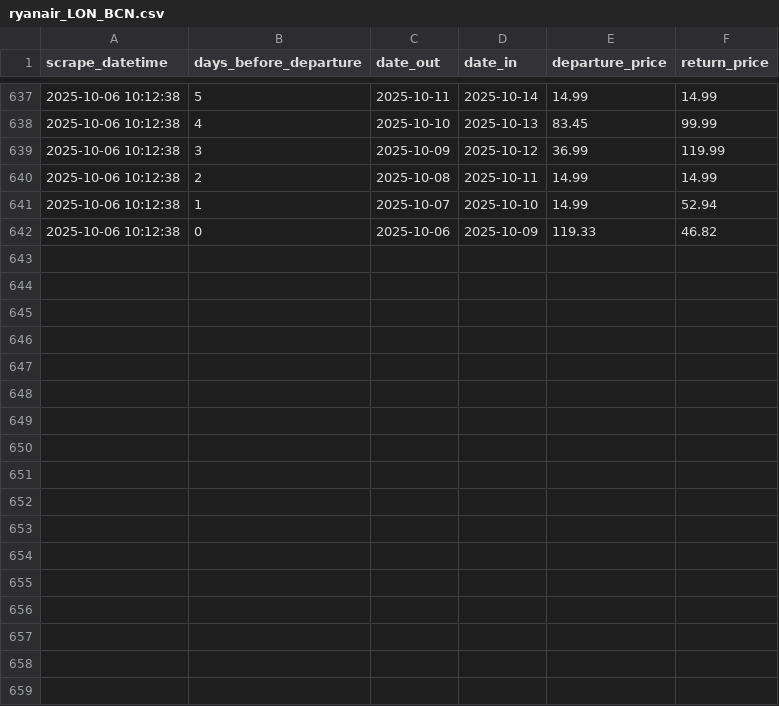
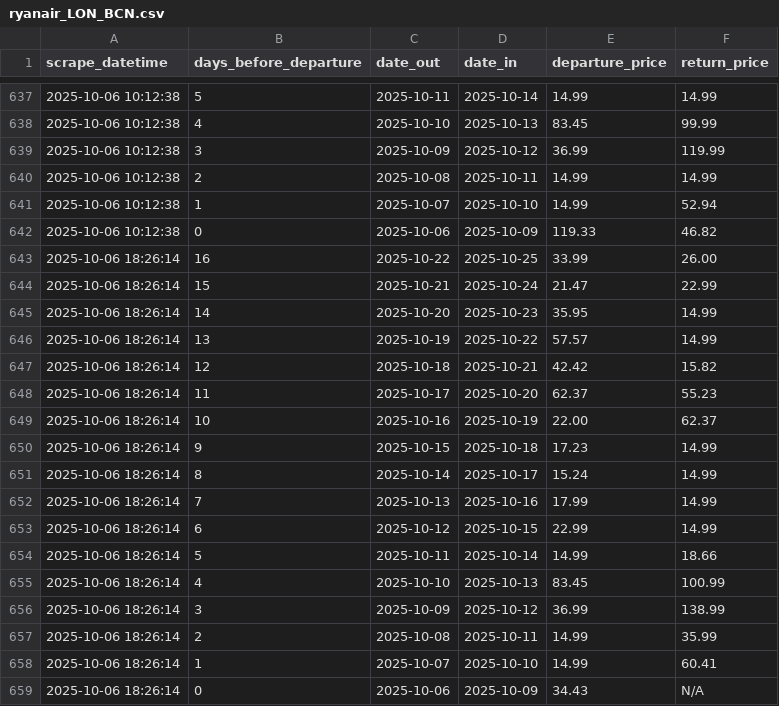
Before and after one commit to FraneCal/Ryanair-Scraper-DaaS, a CSV file: ryanair_LON_BCN.csv, drawn as a sheet; only a part is shown, gaps mark what is left out.

```diff
--- a/ryanair_LON_BCN.csv
+++ b/ryanair_LON_BCN.csv
@@ -642 +642,18 @@ scrape_datetime,days_before_departure,date_out,date_in,departure_price,return_pr
 2025-10-06 10:12:38,0,2025-10-06,2025-10-09,119.33,46.82
+2025-10-06 18:26:14,16,2025-10-22,2025-10-25,33.99,26.00
+2025-10-06 18:26:14,15,2025-10-21,2025-10-24,21.47,22.99
+2025-10-06 18:26:14,14,2025-10-20,2025-10-23,35.95,14.99
+2025-10-06 18:26:14,13,2025-10-19,2025-10-22,57.57,14.99
+2025-10-06 18:26:14,12,2025-10-18,2025-10-21,42.42,15.82
+2025-10-06 18:26:14,11,2025-10-17,2025-10-20,62.37,55.23
+2025-10-06 18:26:14,10,2025-10-16,2025-10-19,22.00,62.37
+2025-10-06 18:26:14,9,2025-10-15,2025-10-18,17.23,14.99
+2025-10-06 18:26:14,8,2025-10-14,2025-10-17,15.24,14.99
+2025-10-06 18:26:14,7,2025-10-13,2025-10-16,17.99,14.99
+2025-10-06 18:26:14,6,2025-10-12,2025-10-15,22.99,14.99
+2025-10-06 18:26:14,5,2025-10-11,2025-10-14,14.99,18.66
+2025-10-06 18:26:14,4,2025-10-10,2025-10-13,83.45,100.99
+2025-10-06 18:26:14,3,2025-10-09,2025-10-12,36.99,138.99
+2025-10-06 18:26:14,2,2025-10-08,2025-10-11,14.99,35.99
+2025-10-06 18:26:14,1,2025-10-07,2025-10-10,14.99,60.41
+2025-10-06 18:26:14,0,2025-10-06,2025-10-09,34.43,N/A
```
Also changed, not shown: 1 other file.
